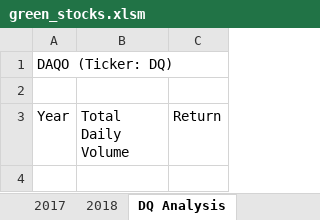
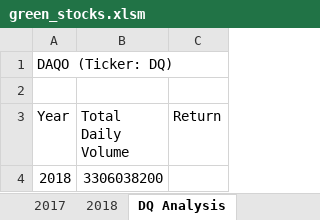
Before and after one commit to DeepaGheewala/stocks-analysis, an Excel workbook: green_stocks.xlsm, sheet DQ Analysis, drawn as a sheet; values as stored, in another font and other column widths than the file's, no borders; the diff names each change by its address in the sheet, - before the commit and + after, or states it on an @@ line.

Commit message:
Append changes

```diff
--- a/green_stocks.xlsm (sheet DQ Analysis)
+++ b/green_stocks.xlsm (sheet DQ Analysis)
+row 4: 2018 | 3306038200
```
